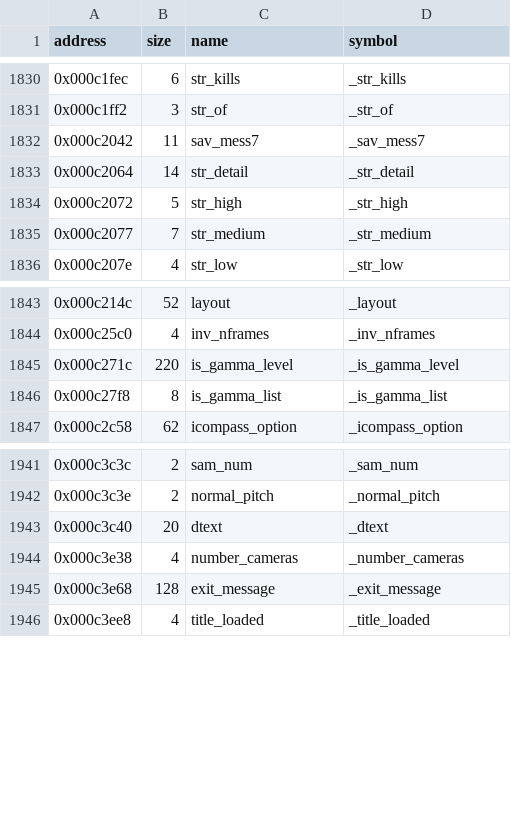
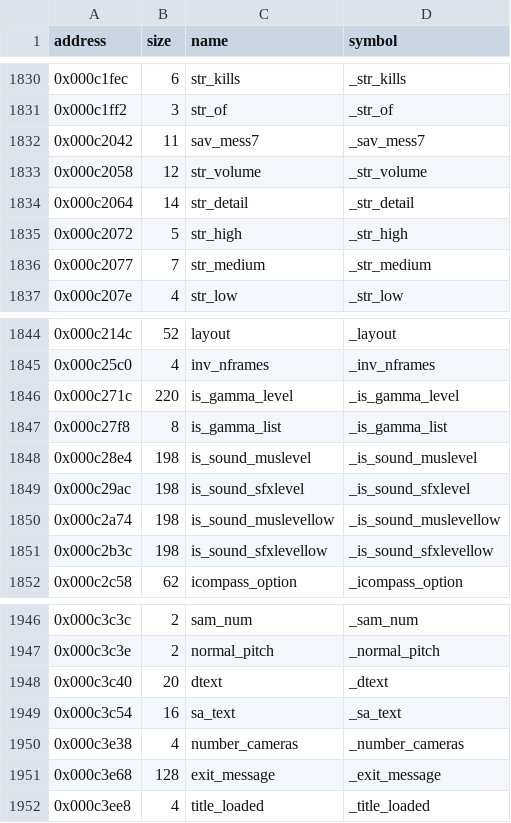
Before and after one commit to LostArtefacts/tr01, a CSV file: config/symbols.csv, drawn as a sheet; only a part is shown, gaps mark what is left out.

Commit message:
Decompile do_sound_option (0x30e30)

```diff
--- a/config/symbols.csv
+++ b/config/symbols.csv
@@ -1832,2 +1832,3 @@ address,size,name,symbol
 0x000c2042,11,sav_mess7,_sav_mess7
+0x000c2058,12,str_volume,_str_volume
 0x000c2064,14,str_detail,_str_detail
@@ -1846,2 +1847,6 @@ address,size,name,symbol
 0x000c27f8,8,is_gamma_list,_is_gamma_list
+0x000c28e4,198,is_sound_muslevel,_is_sound_muslevel
+0x000c29ac,198,is_sound_sfxlevel,_is_sound_sfxlevel
+0x000c2a74,198,is_sound_muslevellow,_is_sound_muslevellow
+0x000c2b3c,198,is_sound_sfxlevellow,_is_sound_sfxlevellow
 0x000c2c58,62,icompass_option,_icompass_option
@@ -1943,2 +1948,3 @@ address,size,name,symbol
 0x000c3c40,20,dtext,_dtext
+0x000c3c54,16,sa_text,_sa_text
 0x000c3e38,4,number_cameras,_number_cameras
```
Also changed, not shown: 5 other files.
